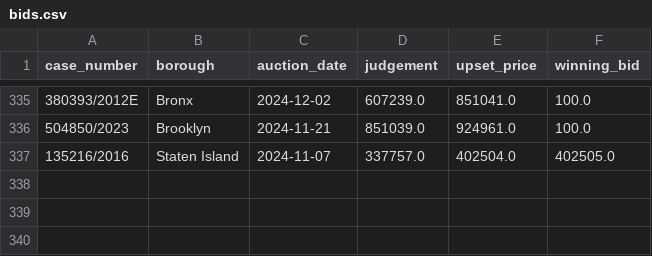
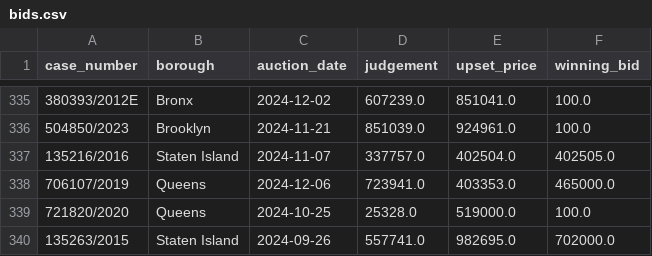
Before and after one commit to ivoytov/manhattan, a CSV file: foreclosures/bids.csv, drawn as a sheet; only a part is shown, gaps mark what is left out.

Commit message:
extracted

```diff
--- a/foreclosures/bids.csv
+++ b/foreclosures/bids.csv
@@ -337 +337,4 @@ case_number,borough,auction_date,judgement,upset_price,winning_bid
 135216/2016,Staten Island,2024-11-07,337757.0,402504.0,402505.0
+706107/2019,Queens,2024-12-06,723941.0,403353.0,465000.0
+721820/2020,Queens,2024-10-25,25328.0,519000.0,100.0
+135263/2015,Staten Island,2024-09-26,557741.0,982695.0,702000.0
```
